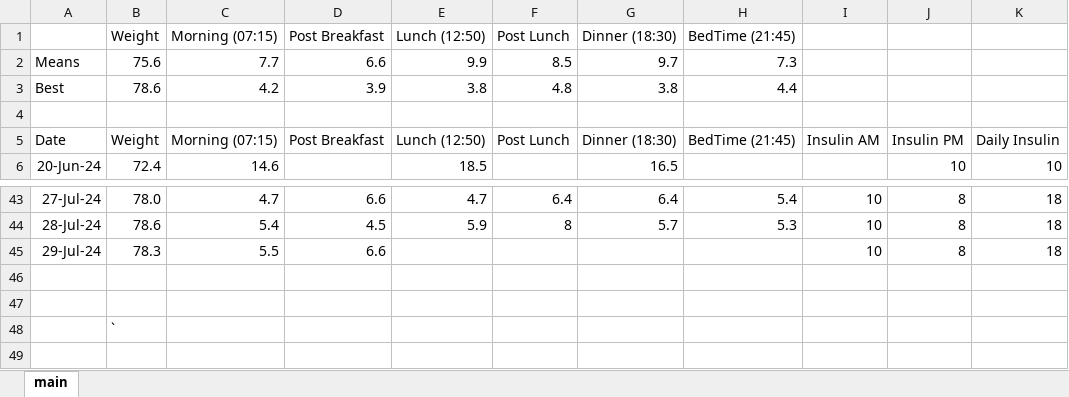
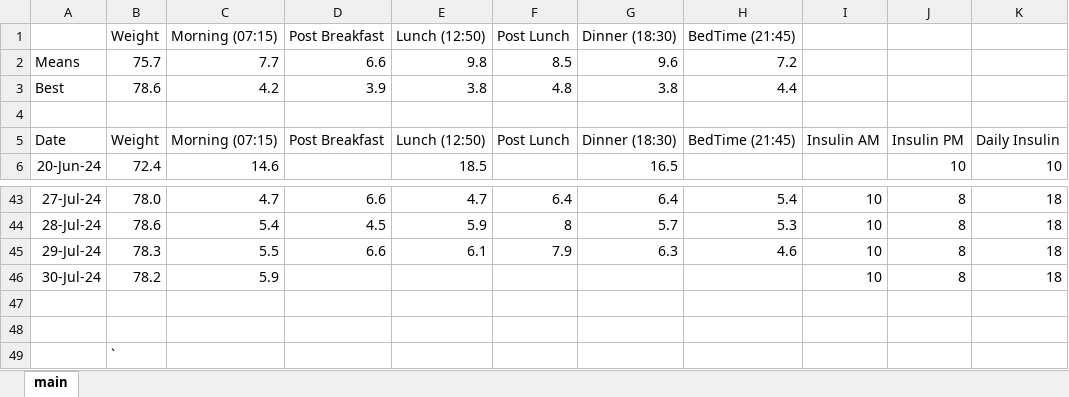
Before and after one commit to charleverts/glucose_tracker_app, an Excel workbook: DiabetesTracker.xlsx, sheet main, drawn as a sheet; only a part is shown, gaps mark what is left out; values as stored, in another font and other column widths than the file's, no borders; charts and pictures and table styles not drawn; the diff names each change by its address in the sheet, - before the commit and + after, or states it on an @@ line.

Commit message:
New data

```diff
--- a/DiabetesTracker.xlsx (sheet main)
+++ b/DiabetesTracker.xlsx (sheet main)
-B2 (Weight): 75.6
+B2 (Weight): 75.7
-E2 (Lunch (12:50)): 9.9
+E2 (Lunch (12:50)): 9.8
-G2 (Dinner (18:30)): 9.7
+G2 (Dinner (18:30)): 9.6
-H2 (BedTime (21:45)): 7.3
+H2 (BedTime (21:45)): 7.2
-E45 (Lunch (12:50)): (empty)
+E45 (Lunch (12:50)): 6.1
-F45 (Post Lunch): (empty)
+F45 (Post Lunch): 7.9
-G45 (Dinner (18:30)): (empty)
+G45 (Dinner (18:30)): 6.3
-H45 (BedTime (21:45)): (empty)
+H45 (BedTime (21:45)): 4.6
+row 46: 30-Jul-24 | 78.2 | 5.9 |  |  |  |  |  | 10 | 8 | 18
```
Also changed, not shown: formulas that keep their value, charts or pictures.
